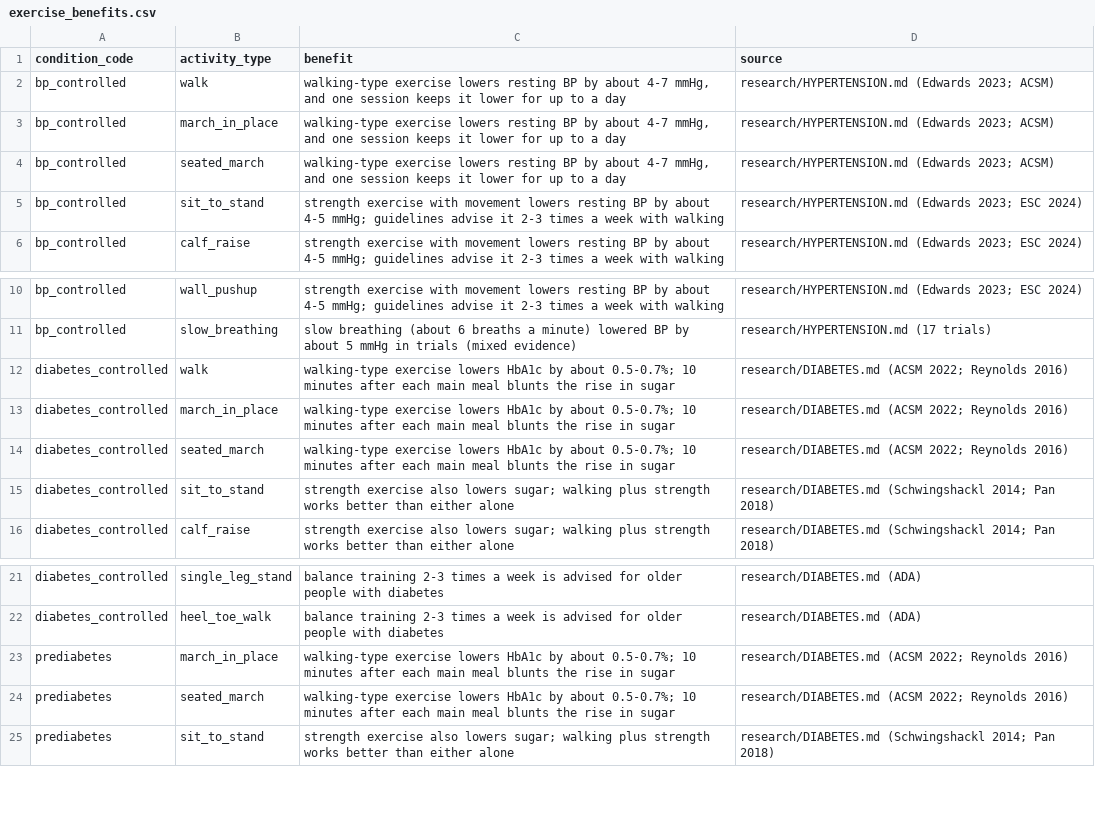
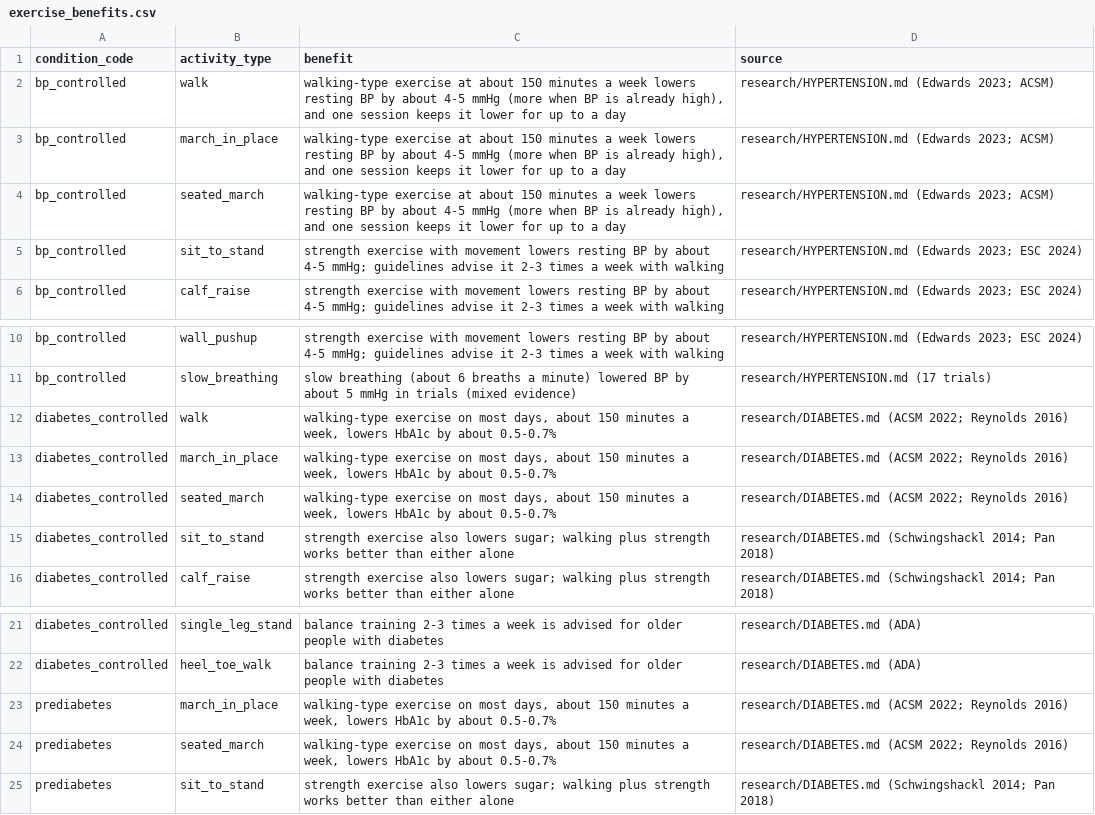
Before and after one commit to Gollasrikaran/fitness_application, a CSV file: agent_testbed/backend/data/exercise_benefits.csv, drawn as a sheet; only a part is shown, gaps mark what is left out.

```diff
--- a/agent_testbed/backend/data/exercise_benefits.csv
+++ b/agent_testbed/backend/data/exercise_benefits.csv
@@ -1,5 +1,5 @@
 condition_code,activity_type,benefit,source
-bp_controlled,walk,"walking-type exercise lowers resting BP by about 4-7 mmHg, and one session keeps it lower for up to a day",research/HYPERTENSION.md (Edwards 2023; ACSM)
-bp_controlled,march_in_place,"walking-type exercise lowers resting BP by about 4-7 mmHg, and one session keeps it lower for up to a day",research/HYPERTENSION.md (Edwards 2023; ACSM)
-bp_controlled,seated_march,"walking-type exercise lowers resting BP by about 4-7 mmHg, and one session keeps it lower for up to a day",research/HYPERTENSION.md (Edwards 2023; ACSM)
+bp_controlled,walk,"walking-type exercise at about 150 minutes a week lowers resting BP by about 4-5 mmHg (more when BP is already high), and one session keeps it lower for up to a day",research/HYPERTENSION.md (Edwards 2023; ACSM)
+bp_controlled,march_in_place,"walking-type exercise at about 150 minutes a week lowers resting BP by about 4-5 mmHg (more when BP is already high), and one session keeps it lower for up to a day",research/HYPERTENSION.md (Edwards 2023; ACSM)
+bp_controlled,seated_march,"walking-type exercise at about 150 minutes a week lowers resting BP by about 4-5 mmHg (more when BP is already high), and one session keeps it lower for up to a day",research/HYPERTENSION.md (Edwards 2023; ACSM)
 bp_controlled,sit_to_stand,strength exercise with movement lowers resting BP by about 4-5 mmHg; guidelines advise it 2-3 times a week with walking,research/HYPERTENSION.md (Edwards 2023; ESC 2024)
@@ -11,5 +11,5 @@ bp_controlled,wall_pushup,strength exercise with movement lowers resting BP by a
 bp_controlled,slow_breathing,slow breathing (about 6 breaths a minute) lowered BP by about 5 mmHg in trials (mixed evidence),research/HYPERTENSION.md (17 trials)
-diabetes_controlled,walk,walking-type exercise lowers HbA1c by about 0.5-0.7%; 10 minutes after each main meal blunts the rise in sugar,research/DIABETES.md (ACSM 2022; Reynolds 2016)
-diabetes_controlled,march_in_place,walking-type exercise lowers HbA1c by about 0.5-0.7%; 10 minutes after each main meal blunts the rise in sugar,research/DIABETES.md (ACSM 2022; Reynolds 2016)
-diabetes_controlled,seated_march,walking-type exercise lowers HbA1c by about 0.5-0.7%; 10 minutes after each main meal blunts the rise in sugar,research/DIABETES.md (ACSM 2022; Reynolds 2016)
+diabetes_controlled,walk,"walking-type exercise on most days, about 150 minutes a week, lowers HbA1c by about 0.5-0.7%",research/DIABETES.md (ACSM 2022; Reynolds 2016)
+diabetes_controlled,march_in_place,"walking-type exercise on most days, about 150 minutes a week, lowers HbA1c by about 0.5-0.7%",research/DIABETES.md (ACSM 2022; Reynolds 2016)
+diabetes_controlled,seated_march,"walking-type exercise on most days, about 150 minutes a week, lowers HbA1c by about 0.5-0.7%",research/DIABETES.md (ACSM 2022; Reynolds 2016)
 diabetes_controlled,sit_to_stand,strength exercise also lowers sugar; walking plus strength works better than either alone,research/DIABETES.md (Schwingshackl 2014; Pan 2018)
@@ -22,4 +22,4 @@ diabetes_controlled,single_leg_stand,balance training 2-3 times a week is advise
 diabetes_controlled,heel_toe_walk,balance training 2-3 times a week is advised for older people with diabetes,research/DIABETES.md (ADA)
-prediabetes,march_in_place,walking-type exercise lowers HbA1c by about 0.5-0.7%; 10 minutes after each main meal blunts the rise in sugar,research/DIABETES.md (ACSM 2022; Reynolds 2016)
-prediabetes,seated_march,walking-type exercise lowers HbA1c by about 0.5-0.7%; 10 minutes after each main meal blunts the rise in sugar,research/DIABETES.md (ACSM 2022; Reynolds 2016)
+prediabetes,march_in_place,"walking-type exercise on most days, about 150 minutes a week, lowers HbA1c by about 0.5-0.7%",research/DIABETES.md (ACSM 2022; Reynolds 2016)
+prediabetes,seated_march,"walking-type exercise on most days, about 150 minutes a week, lowers HbA1c by about 0.5-0.7%",research/DIABETES.md (ACSM 2022; Reynolds 2016)
 prediabetes,sit_to_stand,strength exercise also lowers sugar; walking plus strength works better than either alone,research/DIABETES.md (Schwingshackl 2014; Pan 2018)
```
Also changed, not shown: agent_testbed/backend/data/activity_taxonomy.csv, agent_testbed/backend/data/conditions.csv, 25 other files.
